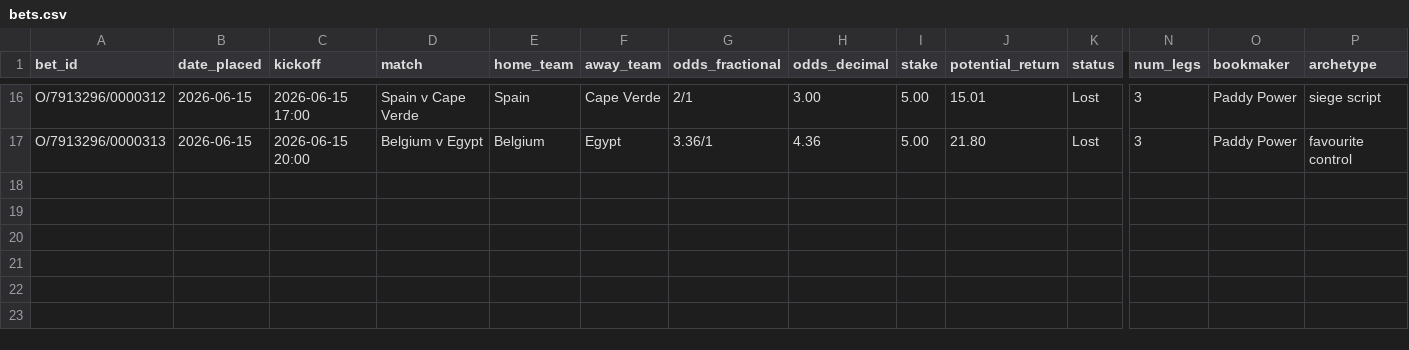
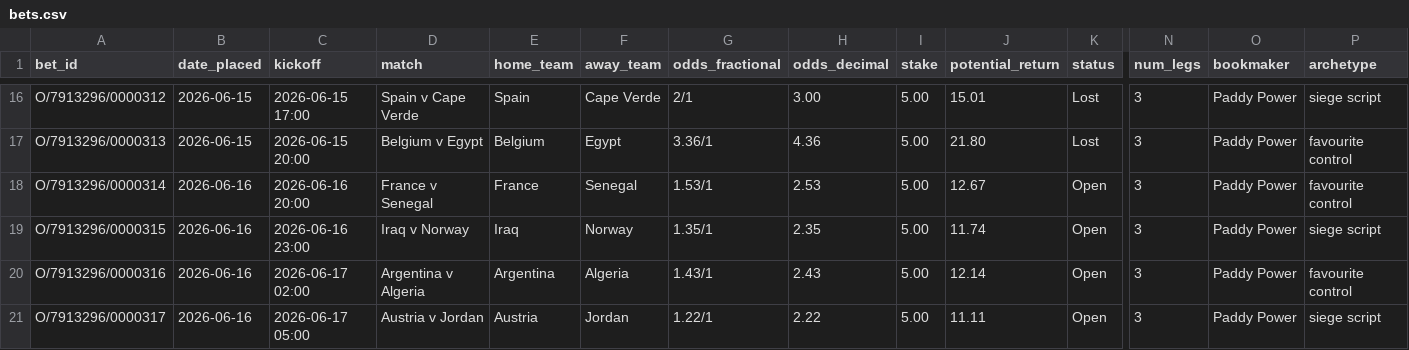
Before and after one commit to EmptyCornmeal/wc2026-bets, a CSV file: data/bets.csv, drawn as a sheet; only a part is shown, gaps mark what is left out; rows hold the shown columns only; the diff names each change by its address in the sheet, - before the commit and + after, or states it on an @@ line.

```diff
--- a/data/bets.csv
+++ b/data/bets.csv
+row 18: O/7913296/0000314 | 2026-06-16 | 2026-06-16 20:00 | France v Senegal | France | Senegal | 1.53/1 | 2.53 | 5.00 | 12.67 | Open | 3 | Paddy Power | favourite control
+row 19: O/7913296/0000315 | 2026-06-16 | 2026-06-16 23:00 | Iraq v Norway | Iraq | Norway | 1.35/1 | 2.35 | 5.00 | 11.74 | Open | 3 | Paddy Power | siege script
+row 20: O/7913296/0000316 | 2026-06-16 | 2026-06-17 02:00 | Argentina v Algeria | Argentina | Algeria | 1.43/1 | 2.43 | 5.00 | 12.14 | Open | 3 | Paddy Power | favourite control
+row 21: O/7913296/0000317 | 2026-06-16 | 2026-06-17 05:00 | Austria v Jordan | Austria | Jordan | 1.22/1 | 2.22 | 5.00 | 11.11 | Open | 3 | Paddy Power | siege script
```
Also changed, not shown: data/ghost_bets.csv, data/legs.csv, 5 other files.
